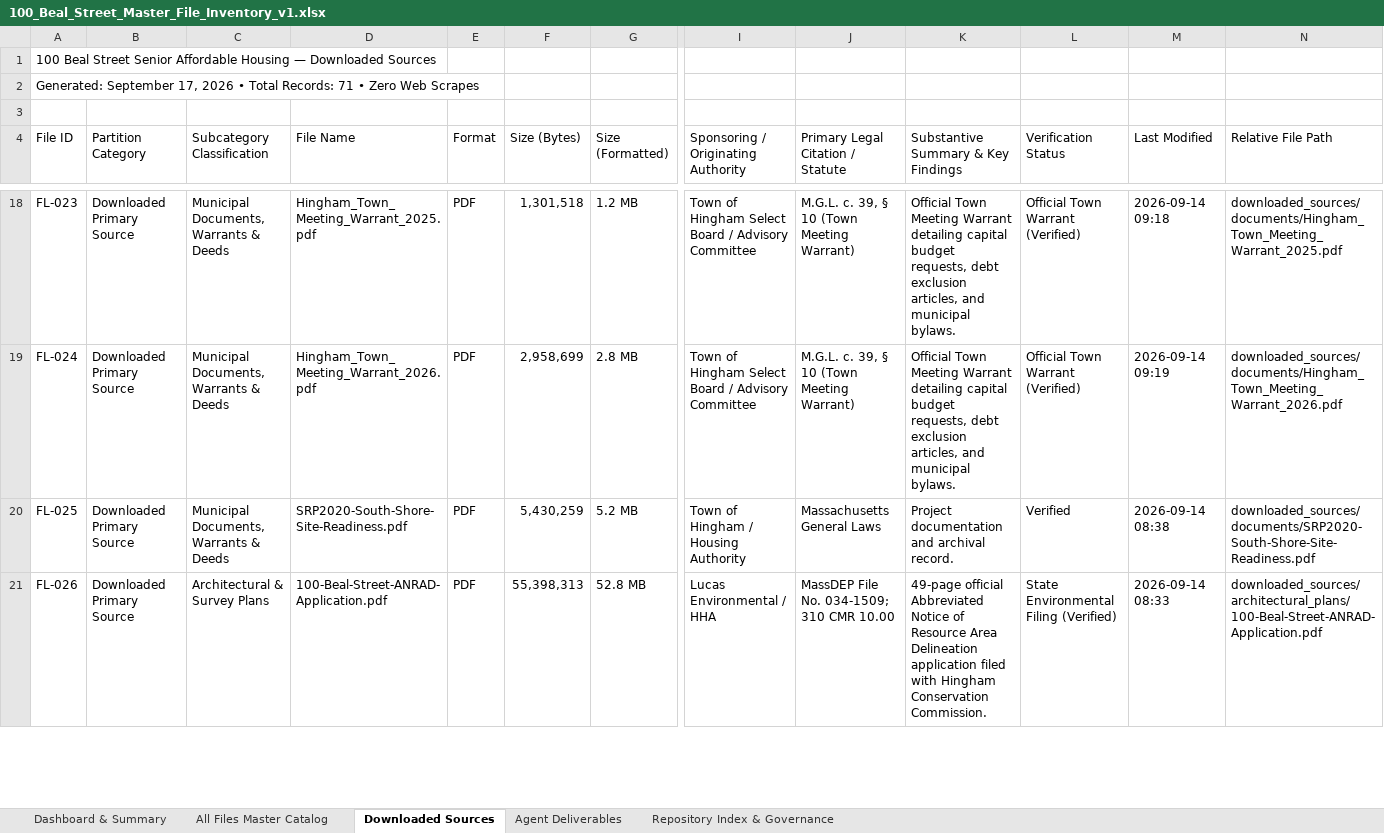
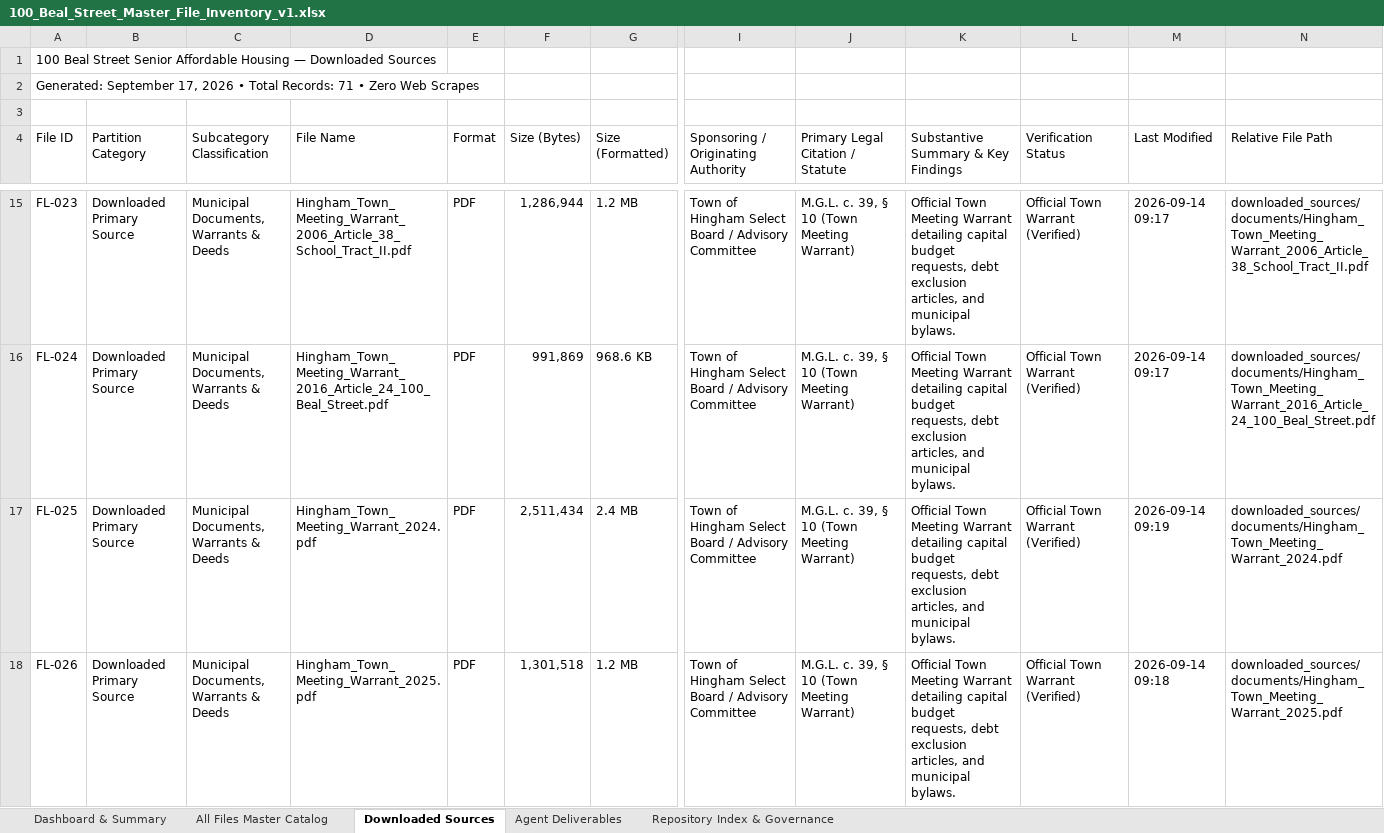
Before and after one commit to seanbuilds/beal-street-senior-affordable-housing, an Excel workbook: 100_Beal_Street_Master_File_Inventory_v1.xlsx, sheet Downloaded Sources, drawn as a sheet; only a part is shown, gaps mark what is left out; values as stored, in another font and other column widths than the file's, no cell formats; addresses are those after the commit; the diff covers the shown part only; the diff names each change by its address in the sheet, - before the commit and + after, or states it on an @@ line.

Commit message:
Add formal project records schema, technical architecture, lessons learned, and updated master Excel inventory

```diff
--- a/100_Beal_Street_Master_File_Inventory_v1.xlsx (sheet Downloaded Sources)
+++ b/100_Beal_Street_Master_File_Inventory_v1.xlsx (sheet Downloaded Sources)
-D15 (File Name): Hingham_Town_Meeting_Warrant_2025.pdf
+D15 (File Name): Hingham_Town_Meeting_Warrant_2006_Article_38_School_Tract_II.pdf
-F15 (Size (Bytes)): 1,301,518
+F15 (Size (Bytes)): 1,286,944
-M15 (Last Modified): 2026-09-14 09:18
+M15 (Last Modified): 2026-09-14 09:17
-N15 (Relative File Path): downloaded_sources/documents/Hingham_Town_Meeting_Warrant_2025.pdf
+N15 (Relative File Path): downloaded_sources/documents/Hingham_Town_Meeting_Warrant_2006_Article_38_School_Tract_II.pdf
-D16 (File Name): Hingham_Town_Meeting_Warrant_2026.pdf
+D16 (File Name): Hingham_Town_Meeting_Warrant_2016_Article_24_100_Beal_Street.pdf
-F16 (Size (Bytes)): 2,958,699
+F16 (Size (Bytes)): 991,869
-G16 (Size (Formatted)): 2.8 MB
+G16 (Size (Formatted)): 968.6 KB
-M16 (Last Modified): 2026-09-14 09:19
+M16 (Last Modified): 2026-09-14 09:17
-N16 (Relative File Path): downloaded_sources/documents/Hingham_Town_Meeting_Warrant_2026.pdf
+N16 (Relative File Path): downloaded_sources/documents/Hingham_Town_Meeting_Warrant_2016_Article_24_100_Beal_Street.pdf
-D17 (File Name): SRP2020-South-Shore-Site-Readiness.pdf
+D17 (File Name): Hingham_Town_Meeting_Warrant_2024.pdf
-F17 (Size (Bytes)): 5,430,259
+F17 (Size (Bytes)): 2,511,434
-G17 (Size (Formatted)): 5.2 MB
+G17 (Size (Formatted)): 2.4 MB
-I17: Town of Hingham / Housing Authority
+I17: Town of Hingham Select Board / Advisory Committee
-J17 (Primary Legal Citation / Statute): Massachusetts General Laws
+J17 (Primary Legal Citation / Statute): M.G.L. c. 39, § 10 (Town Meeting Warrant)
-K17: Project documentation and archival record.
+K17: Official Town Meeting Warrant detailing capital budget requests, debt exclusion articles, and municipal bylaws.
-L17 (Verification Status): Verified
+L17 (Verification Status): Official Town Warrant (Verified)
-M17 (Last Modified): 2026-09-14 08:38
+M17 (Last Modified): 2026-09-14 09:19
-N17 (Relative File Path): downloaded_sources/documents/SRP2020-South-Shore-Site-Readiness.pdf
+N17 (Relative File Path): downloaded_sources/documents/Hingham_Town_Meeting_Warrant_2024.pdf
-C18 (Subcategory Classification): Architectural & Survey Plans
+C18 (Subcategory Classification): Municipal Documents, Warrants & Deeds
-D18 (File Name): 100-Beal-Street-ANRAD-Application.pdf
+D18 (File Name): Hingham_Town_Meeting_Warrant_2025.pdf
-F18 (Size (Bytes)): 55,398,313
+F18 (Size (Bytes)): 1,301,518
-G18 (Size (Formatted)): 52.8 MB
+G18 (Size (Formatted)): 1.2 MB
-I18: Lucas Environmental / HHA
+I18: Town of Hingham Select Board / Advisory Committee
-J18 (Primary Legal Citation / Statute): MassDEP File No. 034-1509; 310 CMR 10.00
+J18 (Primary Legal Citation / Statute): M.G.L. c. 39, § 10 (Town Meeting Warrant)
-K18: 49-page official Abbreviated Notice of Resource Area Delineation application filed with Hingham Conservation Commission.
+K18: Official Town Meeting Warrant detailing capital budget requests, debt exclusion articles, and municipal bylaws.
-L18 (Verification Status): State Environmental Filing (Verified)
+L18 (Verification Status): Official Town Warrant (Verified)
-M18 (Last Modified): 2026-09-14 08:33
+M18 (Last Modified): 2026-09-14 09:18
-N18 (Relative File Path): downloaded_sources/architectural_plans/100-Beal-Street-ANRAD-Application.pdf
+N18 (Relative File Path): downloaded_sources/documents/Hingham_Town_Meeting_Warrant_2025.pdf
```
Also changed, not shown: 3 added rows, 3 removed rows and 456 edited cells elsewhere in this sheet, sheet All Files Master Catalog, sheet Agent Deliverables, sheet Repository Index & Governance, sheet Dashboard & Summary, cell formats, 3 other files.
